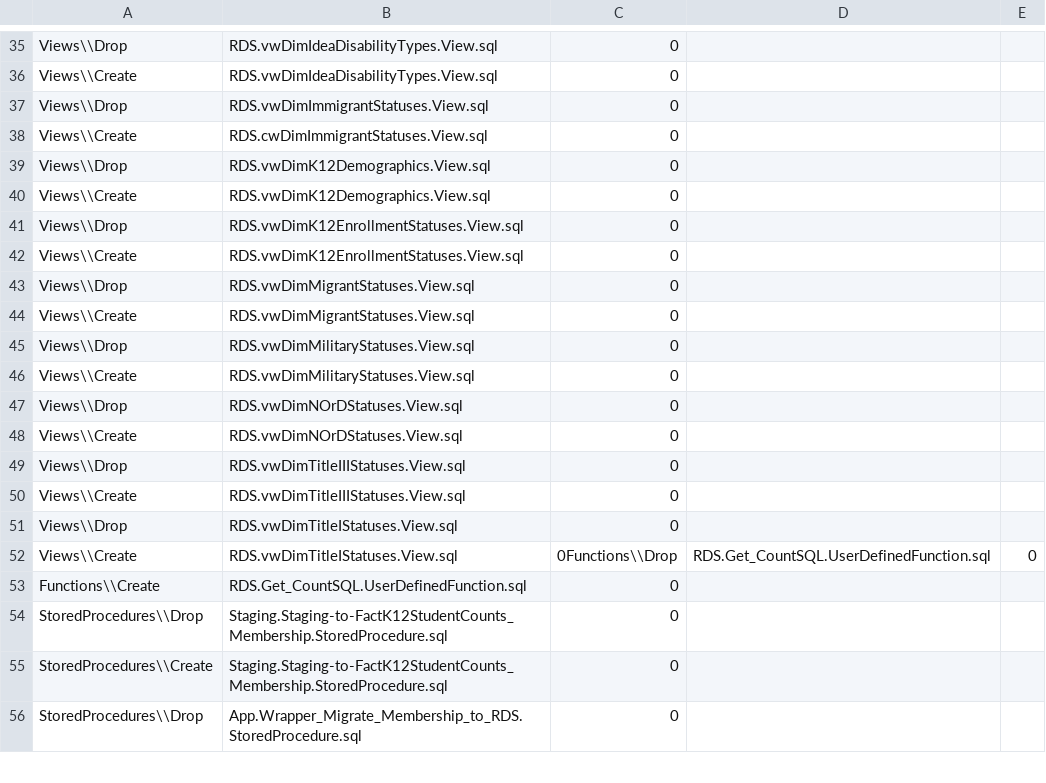
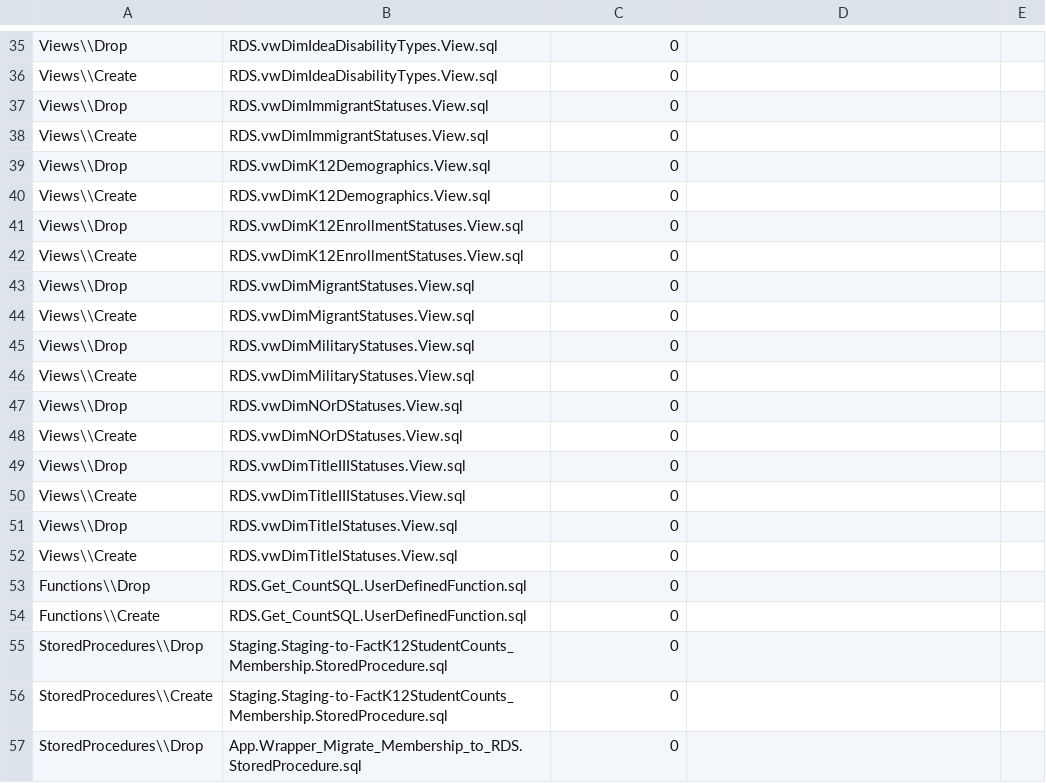
Before and after one commit to CEDS-Collaborative-Exchange/Generate, a CSV file: generate.database/VersionUpdates/6.0_prerelease/VersionScripts.csv, drawn as a sheet; only a part is shown, gaps mark what is left out.

```diff
--- a/generate.database/VersionUpdates/6.0_prerelease/VersionScripts.csv
+++ b/generate.database/VersionUpdates/6.0_prerelease/VersionScripts.csv
@@ -37,3 +37,3 @@ Views\\Create,RDS.vwDimIdeaDisabilityTypes.View.sql,0
 Views\\Drop,RDS.vwDimImmigrantStatuses.View.sql,0
-Views\\Create,RDS.cwDimImmigrantStatuses.View.sql,0
+Views\\Create,RDS.vwDimImmigrantStatuses.View.sql,0
 Views\\Drop,RDS.vwDimK12Demographics.View.sql,0
@@ -51,3 +51,4 @@ Views\\Create,RDS.vwDimTitleIIIStatuses.View.sql,0
 Views\\Drop,RDS.vwDimTitleIStatuses.View.sql,0
-Views\\Create,RDS.vwDimTitleIStatuses.View.sql,0Functions\\Drop,RDS.Get_CountSQL.UserDefinedFunction.sql,0
+Views\\Create,RDS.vwDimTitleIStatuses.View.sql,0
+Functions\\Drop,RDS.Get_CountSQL.UserDefinedFunction.sql,0
 Functions\\Create,RDS.Get_CountSQL.UserDefinedFunction.sql,0
```
Also changed, not shown: 1 other file.
